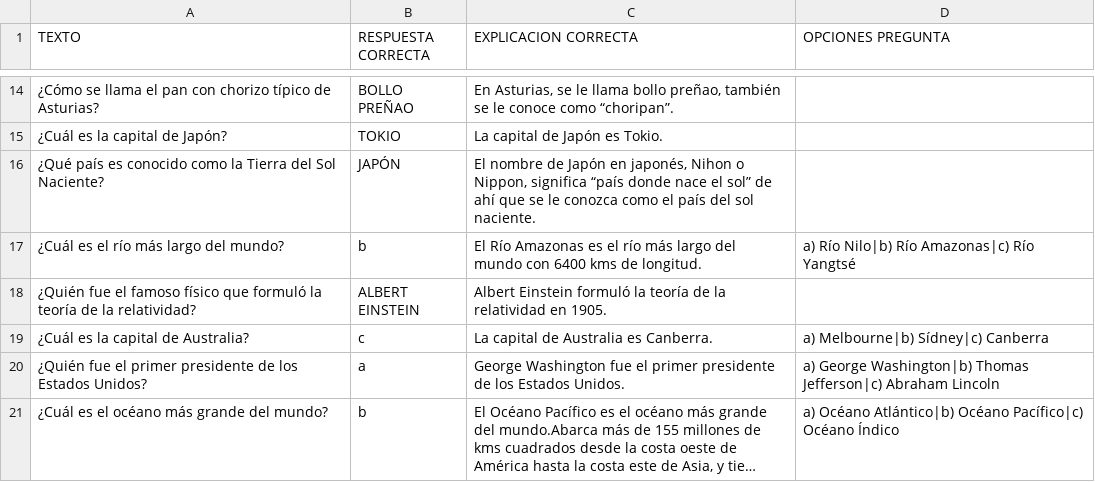
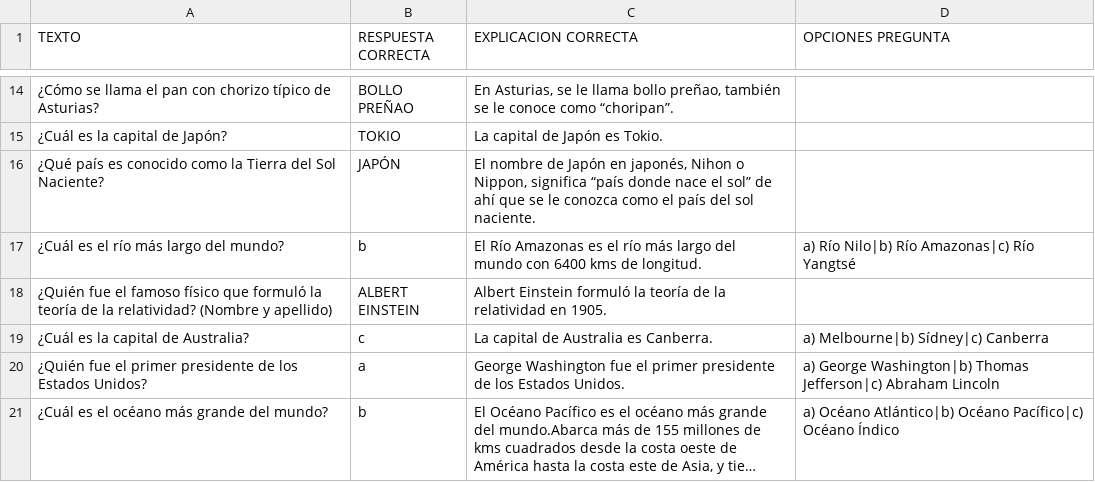
Before and after one commit to paula-sda/TRIVIAL, a CSV file: PROYECTO TRIVIAL/preguntas.csv, drawn as a sheet; only a part is shown, gaps mark what is left out; long unchanged cells end in ….

Commit message:
cambio de una pregunta

```diff
--- a/PROYECTO TRIVIAL/preguntas.csv
+++ b/PROYECTO TRIVIAL/preguntas.csv
@@ -17,3 +17,3 @@
 ¿Cuál es el río más largo del mundo?;b;El Río Amazonas es el río más largo del mundo con 6400  kms  de longitud.;a) Río Nilo|b) Río Amazonas|c) Río Yangtsé
-¿Quién fue el famoso físico que formuló la teoría de la relatividad?;ALBERT EINSTEIN;Albert Einstein formuló la teoría de la relatividad en 1905.;
+¿Quién fue el famoso físico que formuló la teoría de la relatividad? (Nombre y apellido);ALBERT EINSTEIN;Albert Einstein formuló la teoría de la relatividad en 1905.;
 ¿Cuál es la capital de Australia?;c;La capital de Australia es Canberra.;a) Melbourne|b) Sídney|c) Canberra
```
